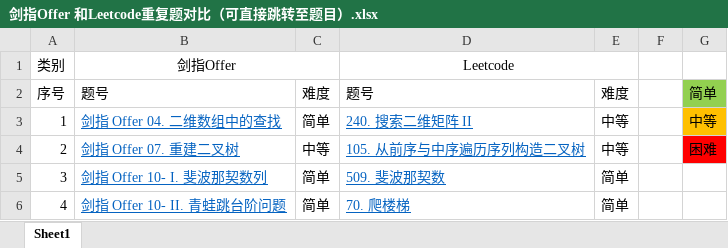
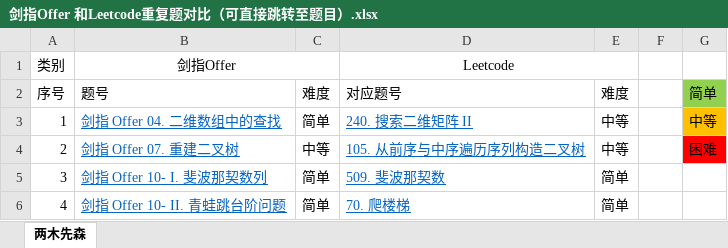
Before and after one commit to taurusyuan/data_quiz, an Excel workbook: 剑指Offer 和Leetcode重复题对比（可直接跳转至题目）.xlsx, sheet 两木先森, drawn as a sheet; only a part is shown; values as stored, in another font and other column widths than the file's, no borders; conditional formats not drawn; the diff covers the shown part only; the diff names each change by its address in the sheet, - before the commit and + after, or states it on an @@ line.

```diff
--- a/剑指Offer 和Leetcode重复题对比（可直接跳转至题目）.xlsx (sheet 两木先森)
+++ b/剑指Offer 和Leetcode重复题对比（可直接跳转至题目）.xlsx (sheet 两木先森)
-sheet tab: Sheet1
+sheet tab: 两木先森
-D2 (Leetcode): 题号
+D2 (Leetcode): 对应题号
```
Also changed, not shown: 22 added rows, 11 removed rows and cell formats elsewhere in this sheet, 9 other files.
